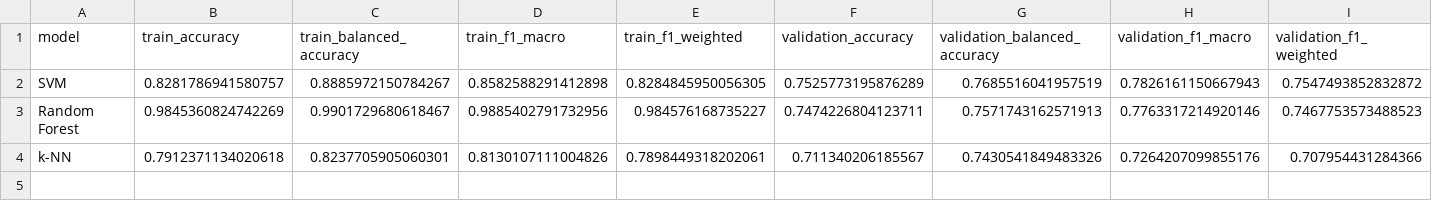
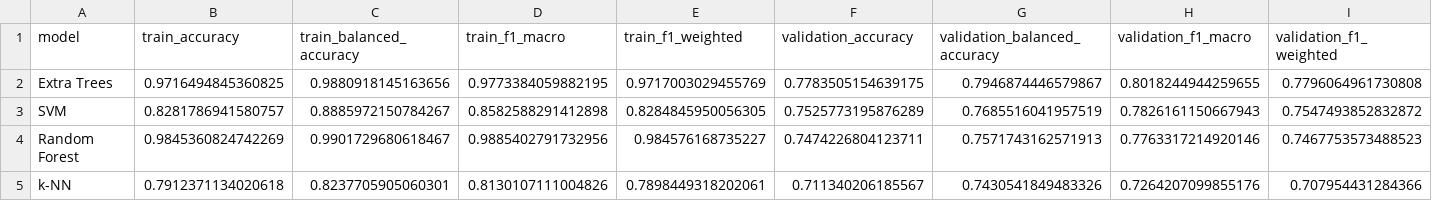
Before and after one commit to Vehicle666/steel-plate-fault-classification, a CSV file: reports/results.csv, drawn as a sheet; only a part is shown; rows hold the shown columns only; the diff names each change by its address in the sheet, - before the commit and + after, or states it on an @@ line.

Commit message:
train: [4/5] Extra Trees — validation macro-F1=0.8018

```diff
--- a/reports/results.csv
+++ b/reports/results.csv
+row 2: Extra Trees | 0.9716494845360825 | 0.9880918145163656 | 0.9773384059882195 | 0.9717003029455769 | 0.7783505154639175 | 0.7946874446579867 | 0.8018244944259655 | 0.7796064961730808
```
Also changed, not shown: 5 other files.
